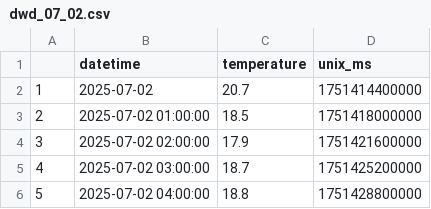
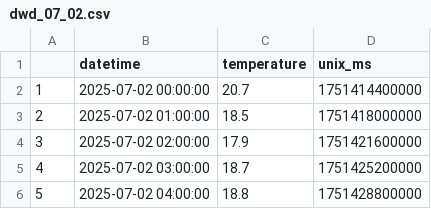
Before and after one commit to more-ginger/taz-heat, a CSV file: sensor_data/rawData/dwd_07_02.csv, drawn as a sheet; only a part is shown.

Commit message:
feat: resample data for hottest day

```diff
--- a/sensor_data/rawData/dwd_07_02.csv
+++ b/sensor_data/rawData/dwd_07_02.csv
@@ -1,3 +1,3 @@
 "","datetime","temperature","unix_ms"
-"1",2025-07-02,20.7,1751414400000
+"1",2025-07-02 00:00:00,20.7,1751414400000
 "2",2025-07-02 01:00:00,18.5,1751418000000
```
Also changed, not shown: 6 other files.
